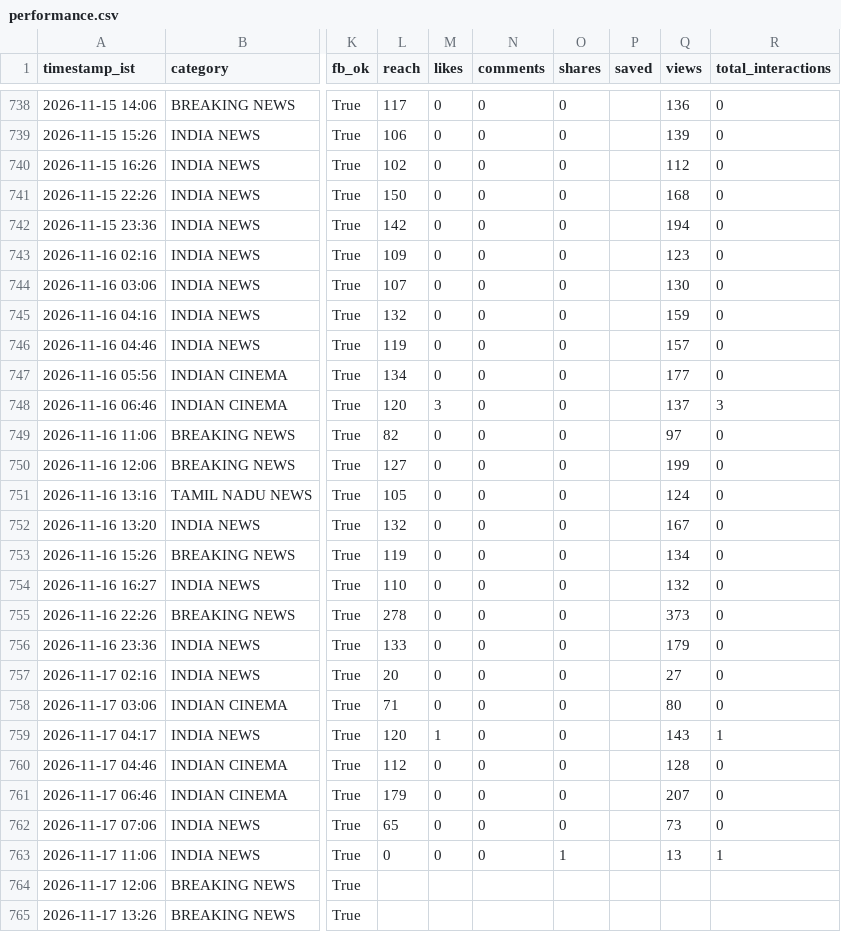
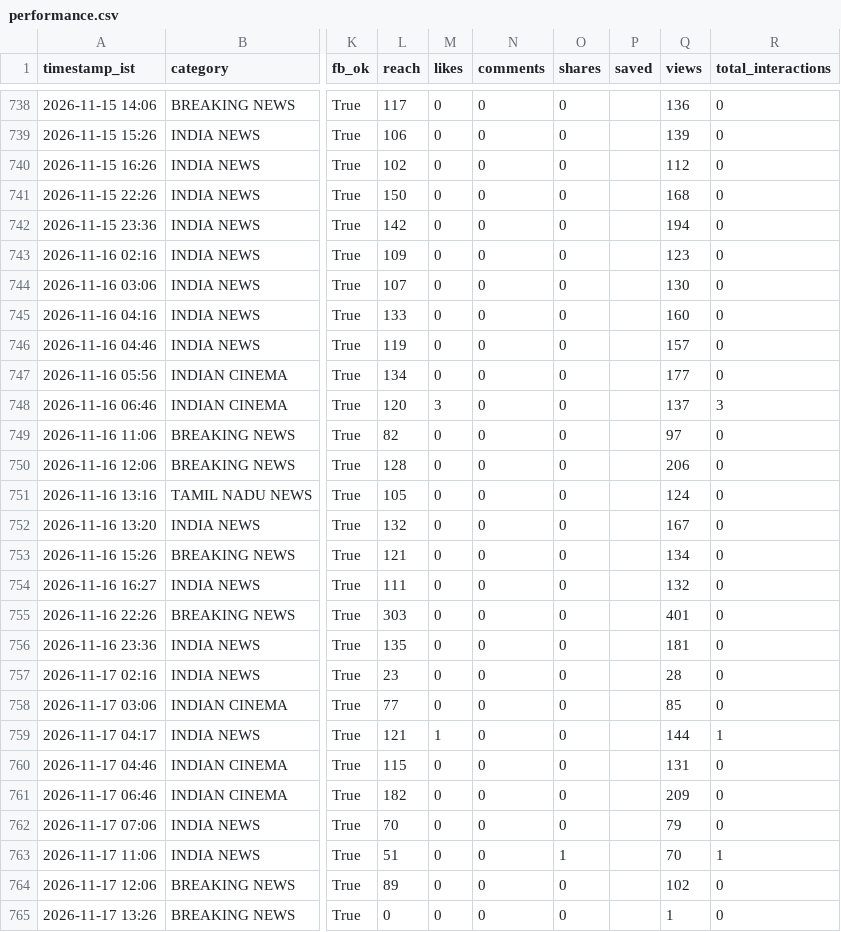
Before and after one commit to araviaravind333-sketch/Aravind24new, a CSV file: data/performance.csv, drawn as a sheet; only a part is shown, gaps mark what is left out; the diff names each change by its address in the sheet, - before the commit and + after, or states it on an @@ line.

```diff
--- a/data/performance.csv
+++ b/data/performance.csv
-L745 (reach): 132
+L745 (reach): 133
-Q745 (views): 159
+Q745 (views): 160
-L750 (reach): 127
+L750 (reach): 128
-Q750 (views): 199
+Q750 (views): 206
-L753 (reach): 119
+L753 (reach): 121
-L754 (reach): 110
+L754 (reach): 111
-L755 (reach): 278
+L755 (reach): 303
-Q755 (views): 373
+Q755 (views): 401
-L756 (reach): 133
+L756 (reach): 135
-Q756 (views): 179
+Q756 (views): 181
-L757 (reach): 20
+L757 (reach): 23
-Q757 (views): 27
+Q757 (views): 28
-L758 (reach): 71
+L758 (reach): 77
-Q758 (views): 80
+Q758 (views): 85
-L759 (reach): 120
+L759 (reach): 121
-Q759 (views): 143
+Q759 (views): 144
-L760 (reach): 112
+L760 (reach): 115
-Q760 (views): 128
+Q760 (views): 131
-L761 (reach): 179
+L761 (reach): 182
-Q761 (views): 207
+Q761 (views): 209
-L762 (reach): 65
+L762 (reach): 70
-Q762 (views): 73
+Q762 (views): 79
-L763 (reach): 0
+L763 (reach): 51
-Q763 (views): 13
+Q763 (views): 70
-L764 (reach): (empty)
+L764 (reach): 89
-M764:M765 (likes): (empty)
+M764:M765 (likes): 0
-N764:N765 (comments): (empty)
+N764:N765 (comments): 0
-O764:O765 (shares): (empty)
+O764:O765 (shares): 0
-Q764 (views): (empty)
+Q764 (views): 102
-R764:R765 (total_interactions): (empty)
+R764:R765 (total_interactions): 0
-L765 (reach): (empty)
+L765 (reach): 0
-Q765 (views): (empty)
+Q765 (views): 1
```
Also changed, not shown: data/followers.csv.
